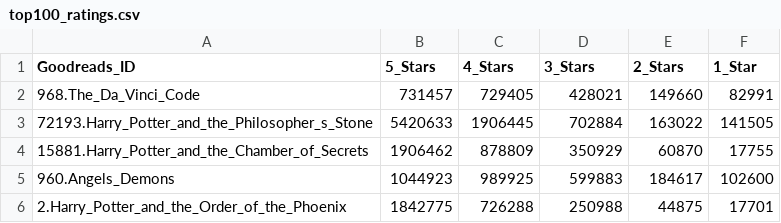
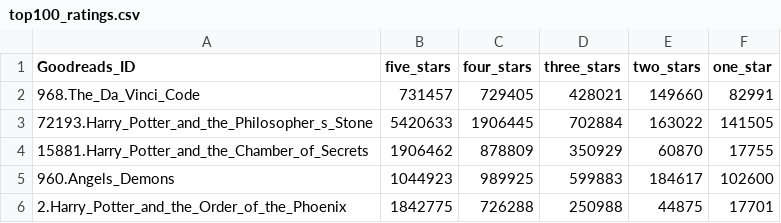
Before and after one commit to DS4200-S22/final-project-once-upon-a-vis, a CSV file: Data/top100_ratings.csv, drawn as a sheet; only a part is shown.

Commit message:
Update top100_ratings.csv

```diff
--- a/Data/top100_ratings.csv
+++ b/Data/top100_ratings.csv
@@ -1,2 +1,2 @@
-Goodreads_ID,5_Stars,4_Stars,3_Stars,2_Stars,1_Star
+Goodreads_ID,five_stars,four_stars,three_stars,two_stars,one_star
 968.The_Da_Vinci_Code,731457,729405,428021,149660,82991
```
